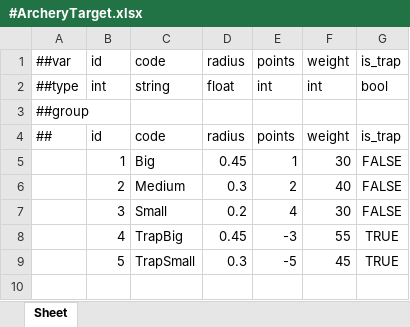
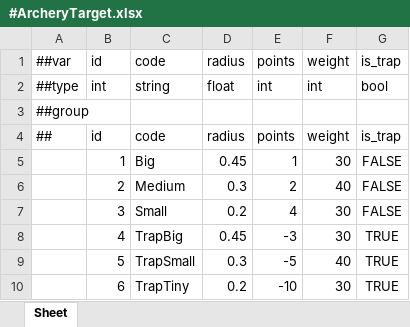
Before and after one commit to Baeinsoo/infrastructure, an Excel workbook: table/Datas/#ArcheryTarget.xlsx, sheet Sheet, drawn as a sheet; values as stored, in another font and other column widths than the file's, no borders; the diff names each change by its address in the sheet, - before the commit and + after, or states it on an @@ line.

```diff
--- a/table/Datas/#ArcheryTarget.xlsx (sheet Sheet)
+++ b/table/Datas/#ArcheryTarget.xlsx (sheet Sheet)
-F8: 55
+F8: 30
-F9: 45
+F9: 40
+row 10:  | 6 | TrapTiny | 0.2 | -10 | 30 | TRUE
```
